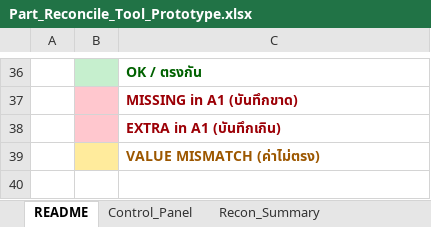
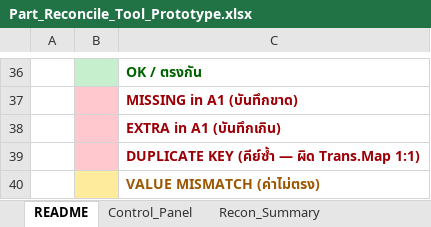
Before and after one commit to yotsawan-s/temp_project_A1, an Excel workbook: Part_Reconcile_Tool_Prototype.xlsx, sheet README, drawn as a sheet; only a part is shown, gaps mark what is left out; values as stored, in another font and other column widths than the file's, no borders; the diff names each change by its address in the sheet, - before the commit and + after, or states it on an @@ line.

```diff
--- a/Part_Reconcile_Tool_Prototype.xlsx (sheet README)
+++ b/Part_Reconcile_Tool_Prototype.xlsx (sheet README)
+row 39:  |  | DUPLICATE KEY (คีย์ซ้ำ — ผิด Trans.Map 1:1)
```
Also changed, not shown: sheet Recon_Detail, sheet Sample_Data, sheet Recon_Summary, sheet Control_Panel, other sheet tabs, 2 other files.
